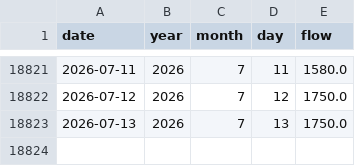
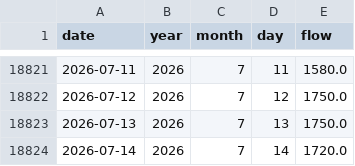
Before and after one commit to morg-boop/river-dashboard, a CSV file: data/usgs_daily.csv, drawn as a sheet; only a part is shown, gaps mark what is left out; the diff names each change by its address in the sheet, - before the commit and + after, or states it on an @@ line.

```diff
--- a/data/usgs_daily.csv
+++ b/data/usgs_daily.csv
+row 18824: 2026-07-14 | 2026 | 7 | 14 | 1720.0
```
Also changed, not shown: 2 other files.
